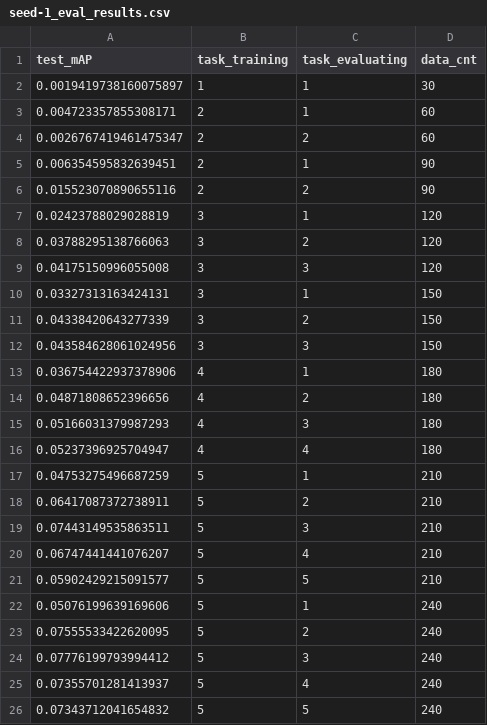
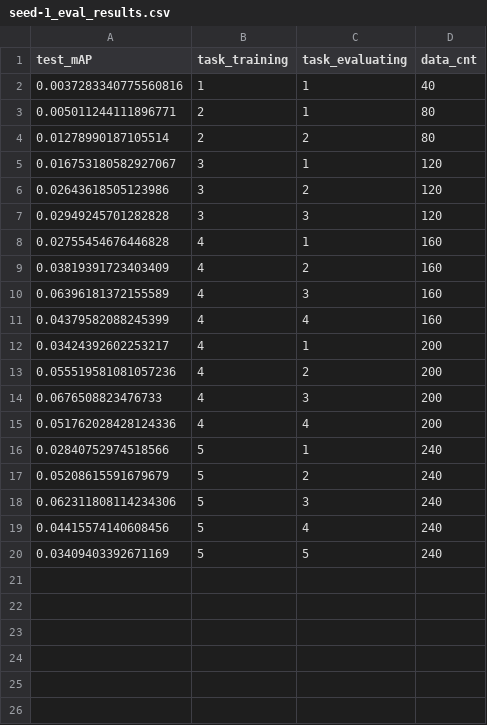
Before and after one commit to bonapark00/23-1-ObjectDetection-ContinualLearning, a CSV file: results/shift/er_4_2/seed-1_eval_results.csv, drawn as a sheet.

```diff
--- a/results/shift/er_4_2/seed-1_eval_results.csv
+++ b/results/shift/er_4_2/seed-1_eval_results.csv
@@ -1,26 +1,20 @@
 test_mAP,task_training,task_evaluating,data_cnt
-0.0019419738160075897,1,1,30
-0.004723357855308171,2,1,60
-0.0026767419461475347,2,2,60
-0.006354595832639451,2,1,90
-0.015523070890655116,2,2,90
-0.02423788029028819,3,1,120
-0.03788295138766063,3,2,120
-0.04175150996055008,3,3,120
-0.03327313163424131,3,1,150
-0.04338420643277339,3,2,150
-0.043584628061024956,3,3,150
-0.036754422937378906,4,1,180
-0.04871808652396656,4,2,180
-0.05166031379987293,4,3,180
-0.05237396925704947,4,4,180
-0.04753275496687259,5,1,210
-0.06417087372738911,5,2,210
-0.07443149535863511,5,3,210
-0.06747441441076207,5,4,210
-0.05902429215091577,5,5,210
-0.05076199639169606,5,1,240
-0.07555533422620095,5,2,240
-0.07776199793994412,5,3,240
-0.07355701281413937,5,4,240
-0.07343712041654832,5,5,240
+0.0037283340775560816,1,1,40
+0.005011244111896771,2,1,80
+0.01278990187105514,2,2,80
+0.016753180582927067,3,1,120
+0.02643618505123986,3,2,120
+0.02949245701282828,3,3,120
+0.02755454676446828,4,1,160
+0.03819391723403409,4,2,160
+0.06396181372155589,4,3,160
+0.04379582088245399,4,4,160
+0.03424392602253217,4,1,200
+0.055519581081057236,4,2,200
+0.0676508823476733,4,3,200
+0.051762028428124336,4,4,200
+0.02840752974518566,5,1,240
+0.05208615591679679,5,2,240
+0.062311808114234306,5,3,240
+0.04415574140608456,5,4,240
+0.03409403392671169,5,5,240
```
Also changed, not shown: results/shift/der_16_8/seed-2_eval_results.csv, results/shift/der_16_8/seed-2_task_records.csv, 40 other files.
